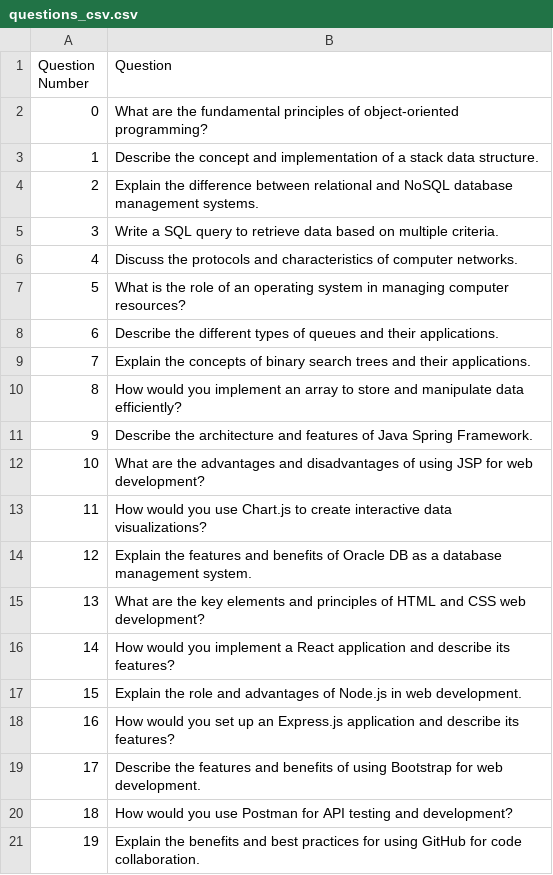
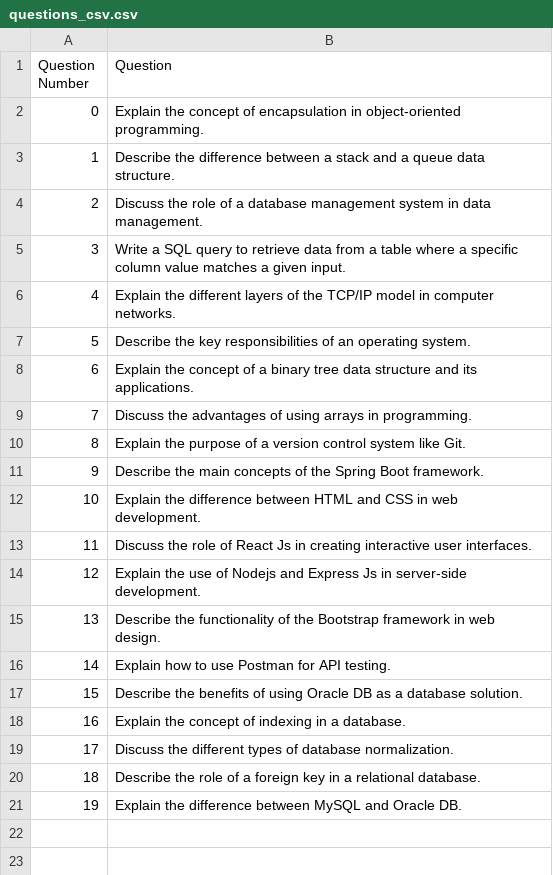
Before and after one commit to shreekantkerkar/be_project, a CSV file: questions_csv.csv, drawn as a sheet.

```diff
--- a/questions_csv.csv
+++ b/questions_csv.csv
@@ -1,21 +1,21 @@
 Question Number,Question
-0,What are the fundamental principles of object-oriented programming?
-1,Describe the concept and implementation of a stack data structure.
-2,Explain the difference between relational and NoSQL database management systems.
-3,Write a SQL query to retrieve data based on multiple criteria.
-4,Discuss the protocols and characteristics of computer networks.
-5,What is the role of an operating system in managing computer resources?
-6,Describe the different types of queues and their applications.
-7,Explain the concepts of binary search trees and their applications.
-8,How would you implement an array to store and manipulate data efficiently?
-9,Describe the architecture and features of Java Spring Framework.
-10,What are the advantages and disadvantages of using JSP for web development?
-11,How would you use Chart.js to create interactive data visualizations?
-12,Explain the features and benefits of Oracle DB as a database management system.
-13,What are the key elements and principles of HTML and CSS web development?
-14,How would you implement a React application and describe its features?
-15,Explain the role and advantages of Node.js in web development.
-16,How would you set up an Express.js application and describe its features?
-17,Describe the features and benefits of using Bootstrap for web development.
-18,How would you use Postman for API testing and development?
-19,Explain the benefits and best practices for using GitHub for code collaboration.
+0,Explain the concept of encapsulation in object-oriented programming.
+1,Describe the difference between a stack and a queue data structure.
+2,Discuss the role of a database management system in data management.
+3,Write a SQL query to retrieve data from a table where a specific column value matches a given input.
+4,Explain the different layers of the TCP/IP model in computer networks.
+5,Describe the key responsibilities of an operating system.
+6,Explain the concept of a binary tree data structure and its applications.
+7,Discuss the advantages of using arrays in programming.
+8,Explain the purpose of a version control system like Git.
+9,Describe the main concepts of the Spring Boot framework.
+10,Explain the difference between HTML and CSS in web development.
+11,Discuss the role of React Js in creating interactive user interfaces.
+12,Explain the use of Nodejs and Express Js in server-side development.
+13,Describe the functionality of the Bootstrap framework in web design.
+14,Explain how to use Postman for API testing.
+15,Describe the benefits of using Oracle DB as a database solution.
+16,Explain the concept of indexing in a database.
+17,Discuss the different types of database normalization.
+18,Describe the role of a foreign key in a relational database.
+19,Explain the difference between MySQL and Oracle DB.
```
Also changed, not shown: 8 other files.
